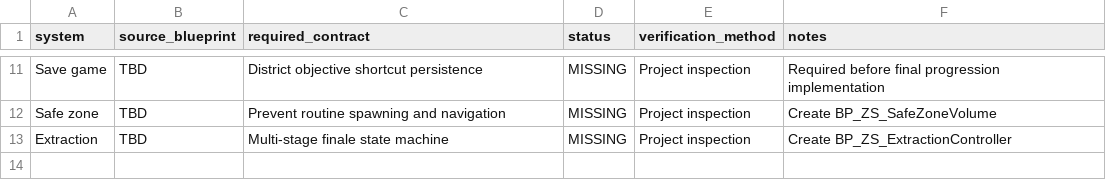
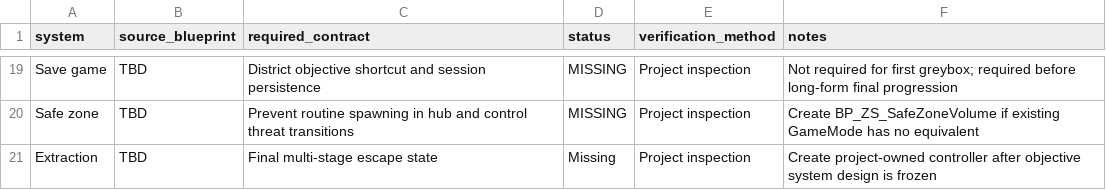
Before and after one commit to Owarino777/ZombieSeasons, a CSV file: Documentation/WorldMap/BlueprintIntegrationMatrix.csv, drawn as a sheet; only a part is shown, gaps mark what is left out; addresses are those after the commit; the diff covers the shown part only; the diff names each change by its address in the sheet, - before the commit and + after, or states it on an @@ line.

Commit message:
docs: align Blueprint integration matrix with audited project

```diff
--- a/Documentation/WorldMap/BlueprintIntegrationMatrix.csv
+++ b/Documentation/WorldMap/BlueprintIntegrationMatrix.csv
-C19 (required_contract): District objective shortcut persistence
+C19 (required_contract): District objective shortcut and session persistence
-F19 (notes): Required before final progression implementation
+F19 (notes): Not required for first greybox; required before long-form final progression
-C20 (required_contract): …routine spawning and navigation
+C20 (required_contract): …routine spawning in hub and control threat transitions
-F20 (notes): Create BP_ZS_SafeZoneVolume
+F20 (notes): Create BP_ZS_SafeZoneVolume if existing GameMode has no equivalent
-C21 (required_contract): Multi-stage finale state machine
+C21 (required_contract): Final multi-stage escape state
-D21 (status): MISSING
+D21 (status): Missing
-F21 (notes): Create BP_ZS_ExtractionController
+F21 (notes): Create project-owned controller after objective system design is frozen
```
Also changed, not shown: 14 added rows, 6 removed rows and 12 edited cells elsewhere in this file.
